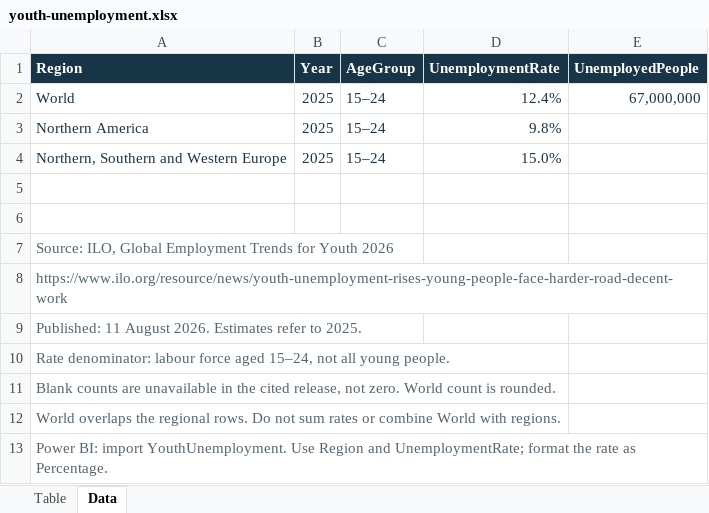
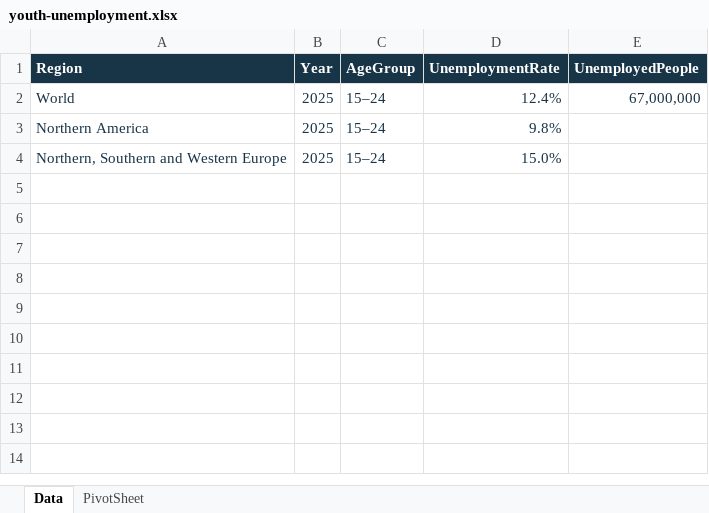
Before and after one commit to TheDataDisciple/youth-unemployment2026, an Excel workbook: data/youth-unemployment.xlsx, sheet Data, drawn as a sheet; values as stored, in another font and other column widths than the file's, no borders; table styles not drawn; the diff names each change by its address in the sheet, - before the commit and + after, or states it on an @@ line.

Commit message:
Publish final youth unemployment chart and update project documentation

```diff
--- a/data/youth-unemployment.xlsx (sheet Data)
+++ b/data/youth-unemployment.xlsx (sheet Data)
-sheet tab: Table
+sheet tab: PivotSheet
-row 5: (empty)
-row 6: (empty)
-row 7: Source: ILO, Global Employment Trends for Youth 2026
-row 8: https://www.ilo.org/resource/news/youth-unemployment-rises-young-people-face-harder-road-decent-work
-row 9: Published: 11 August 2026. Estimates refer to 2025.
-row 10: Rate denominator: labour force aged 15–24, not all young people.
-row 11: Blank counts are unavailable in the cited release, not zero. World count is rounded.
-row 12: World overlaps the regional rows. Do not sum rates or combine World with regions.
-row 13: Power BI: import YouthUnemployment. Use Region and UnemploymentRate; format the rate as Percentage.
```
Also changed, not shown: charts or pictures, 13 other files.
